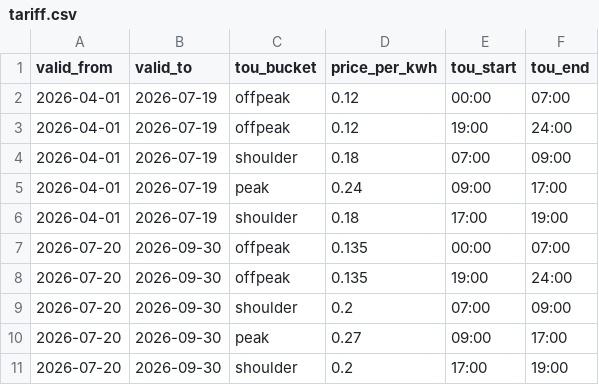
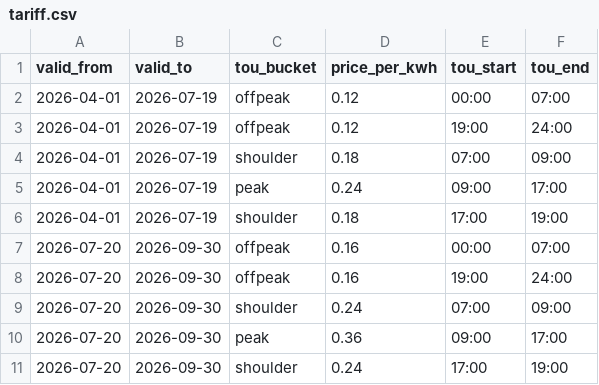
Before and after one commit to ImPiyushK/Factory-Energy-Cost-Decomposition-and-Savings-Agent, a CSV file: data/synthetic/tariff.csv, drawn as a sheet.

```diff
--- a/data/synthetic/tariff.csv
+++ b/data/synthetic/tariff.csv
@@ -6,6 +6,6 @@ valid_from,valid_to,tou_bucket,price_per_kwh,tou_start,tou_end
 2026-04-01,2026-07-19,shoulder,0.18,17:00,19:00
-2026-07-20,2026-09-30,offpeak,0.135,00:00,07:00
-2026-07-20,2026-09-30,offpeak,0.135,19:00,24:00
-2026-07-20,2026-09-30,shoulder,0.2,07:00,09:00
-2026-07-20,2026-09-30,peak,0.27,09:00,17:00
-2026-07-20,2026-09-30,shoulder,0.2,17:00,19:00
+2026-07-20,2026-09-30,offpeak,0.16,00:00,07:00
+2026-07-20,2026-09-30,offpeak,0.16,19:00,24:00
+2026-07-20,2026-09-30,shoulder,0.24,07:00,09:00
+2026-07-20,2026-09-30,peak,0.36,09:00,17:00
+2026-07-20,2026-09-30,shoulder,0.24,17:00,19:00
```
Also changed, not shown: 25 other files.
